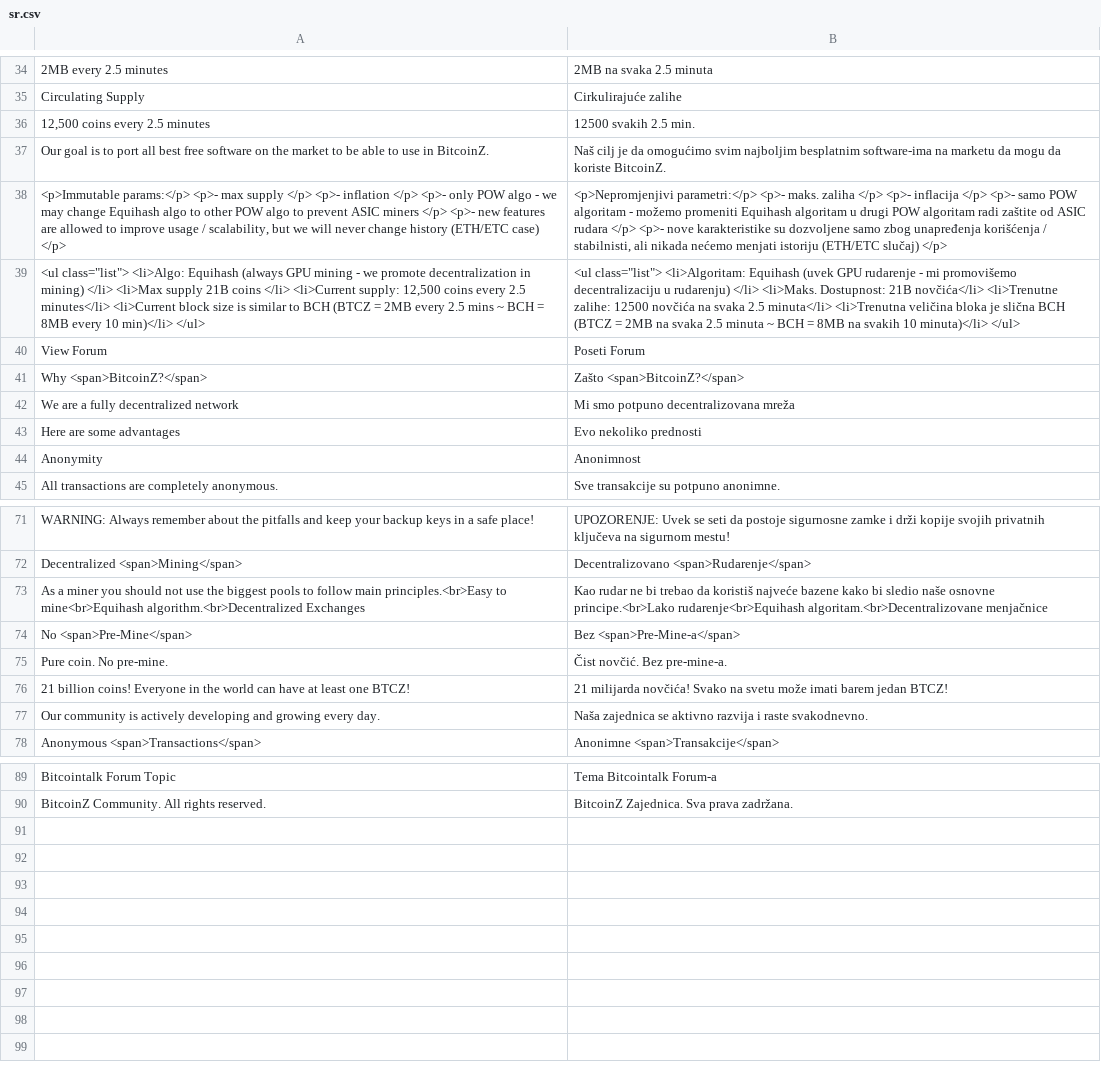
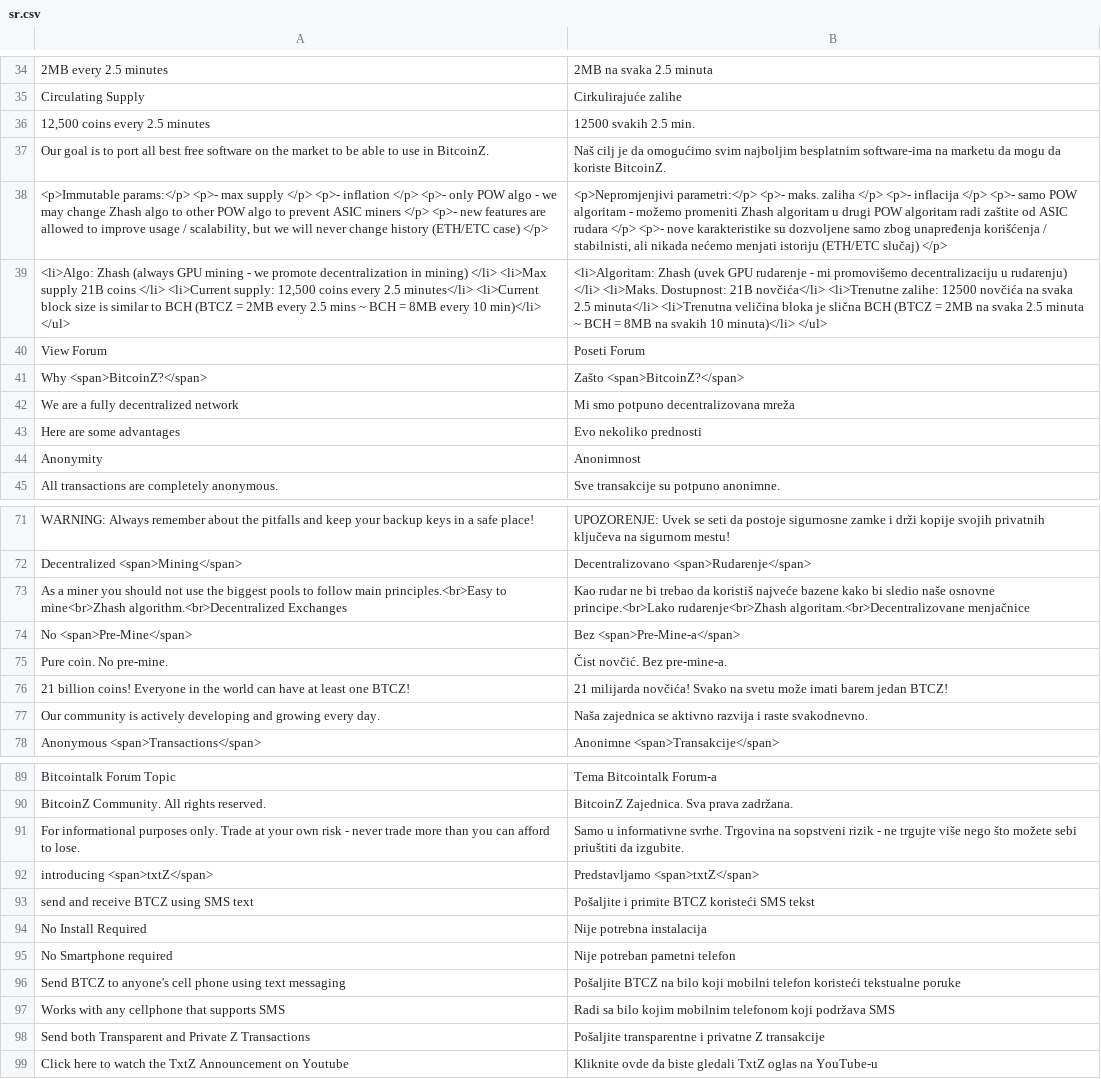
Before and after one commit to bitcoinz-sites/btcz.rocks, a CSV file: translation/languages/sr.csv, drawn as a sheet; only a part is shown, gaps mark what is left out; removed rows and columns are numbered as before the commit, all else as after; the diff names each change by its address in the sheet, - before the commit and + after, or states it on an @@ line.

Commit message:
Update and correction of translations into Croatian

```diff
--- a/translation/languages/sr.csv
+++ b/translation/languages/sr.csv
-A38: …may change Equihash algo to…
+A38: …may change Zhash algo to…
-B38: …možemo promeniti Equihash algoritam u…
+B38: …možemo promeniti Zhash algoritam u…
-row 39: <ul class="list"> <li>Algo: Equihash (always GPU mining - we promote decentralization in mining) </li> <li>Max supply 21B coins </li> <li>Current supply: 12,500 coins every 2.5 minutes</li> <li>Current block size is similar to BCH (BTCZ = 2MB every 2.5 mins ~ BCH = 8MB every 10 min)</li> </ul> | <ul class="list"> <li>Algoritam: Equihash (uvek GPU rudarenje - mi promovišemo decentralizaciju u rudarenju) </li> <li>Maks. Dostupnost: 21B novčića</li> <li>Trenutne zalihe: 12500 novčića na svaka 2.5 minuta</li> <li>Trenutna veličina bloka je slična BCH (BTCZ = 2MB na svaka 2.5 minuta ~ BCH = 8MB na svakih 10 minuta)</li> </ul>
+row 39: <li>Algo: Zhash (always GPU mining - we promote decentralization in mining) </li> <li>Max supply 21B coins </li> <li>Current supply: 12,500 coins every 2.5 minutes</li> <li>Current block size is similar to BCH (BTCZ = 2MB every 2.5 mins ~ BCH = 8MB every 10 min)</li> </ul> | <li>Algoritam: Zhash (uvek GPU rudarenje - mi promovišemo decentralizaciju u rudarenju) </li> <li>Maks. Dostupnost: 21B novčića</li> <li>Trenutne zalihe: 12500 novčića na svaka 2.5 minuta</li> <li>Trenutna veličina bloka je slična BCH (BTCZ = 2MB na svaka 2.5 minuta ~ BCH = 8MB na svakih 10 minuta)</li> </ul>
-A73: …principles.<br>Easy to mine<br>Equihash algorithm.<br>Decentralized Exchanges
+A73: …principles.<br>Easy to mine<br>Zhash algorithm.<br>Decentralized Exchanges
-B73: …osnovne principe.<br>Lako rudarenje<br>Equihash algoritam.<br>Decentralizovane menjačnice
+B73: …osnovne principe.<br>Lako rudarenje<br>Zhash algoritam.<br>Decentralizovane menjačnice
+row 91: For informational purposes only. Trade at your own risk - never trade more than you can afford to lose. | Samo u informativne svrhe. Trgovina na sopstveni rizik - ne trgujte više nego što možete sebi priuštiti da izgubite.
+row 92: introducing <span>txtZ</span> | Predstavljamo <span>txtZ</span>
+row 93: send and receive BTCZ using SMS text | Pošaljite i primite BTCZ koristeći SMS tekst
+row 94: No Install Required | Nije potrebna instalacija
+row 95: No Smartphone required | Nije potreban pametni telefon
+row 96: Send BTCZ to anyone's cell phone using text messaging | Pošaljite BTCZ na bilo koji mobilni telefon koristeći tekstualne poruke
+row 97: Works with any cellphone that supports SMS | Radi sa bilo kojim mobilnim telefonom koji podržava SMS
+row 98: Send both Transparent and Private Z Transactions | Pošaljite transparentne i privatne Z transakcije
+row 99: Click here to watch the TxtZ Announcement on Youtube | Kliknite ovde da biste gledali TxtZ oglas na YouTube-u
```
